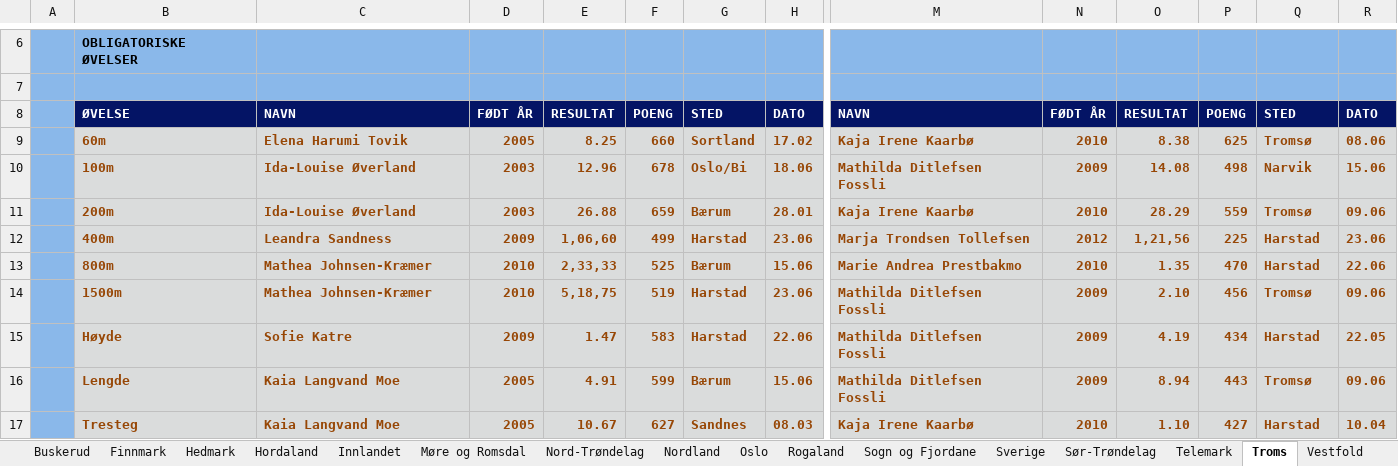
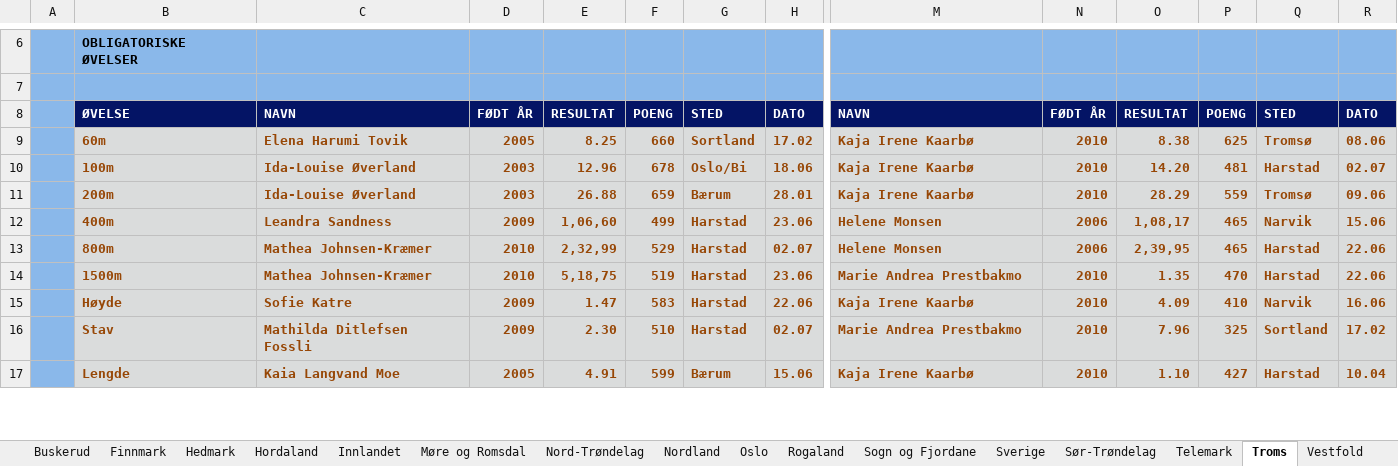
Before and after one commit to perellef/Seriekalkulator-Friidrett, an Excel workbook: output/Lagserien 2024 kvinner 3. div.xlsx, sheet Troms, drawn as a sheet; only a part is shown, gaps mark what is left out; values as stored, in another font and other column widths than the file's, no borders; removed rows and columns are numbered as before the commit, all else as after; rows hold the shown columns only; the diff covers the shown part only; the diff names each change by its address in the sheet, - before the commit and + after, or states it on an @@ line.

```diff
--- a/output/Lagserien 2024 kvinner 3. div.xlsx (sheet Troms)
+++ b/output/Lagserien 2024 kvinner 3. div.xlsx (sheet Troms)
-M10: Mathilda Ditlefsen Fossli
+M10: Kaja Irene Kaarbø
-N10: 2009
+N10: 2010
-O10: 14.08
+O10: 14.20
-P10: 498
+P10: 481
-Q10: Narvik
+Q10: Harstad
-R10: 15.06
+R10: 02.07
-M12: Marja Trondsen Tollefsen
+M12: Helene Monsen
-N12: 2012
+N12: 2006
-O12: 1,21,56
+O12: 1,08,17
-P12: 225
+P12: 465
-Q12: Harstad
+Q12: Narvik
-R12: 23.06
+R12: 15.06
+row 13:  | 800m | Mathea Johnsen-Kræmer | 2010 | 2,32,99 | 529 | Harstad | 02.07 | Helene Monsen | 2006 | 2,39,95 | 465 | Harstad | 22.06
-B14: 800m
+B14: 1500m
-E14: 2,33,33
+E14: 5,18,75
-F14: 525
+F14: 519
-G14: Bærum
+G14: Harstad
-H14: 15.06
+H14: 23.06
-row 14:  | 1500m | Mathea Johnsen-Kræmer | 2010 | 5,18,75 | 519 | Harstad | 23.06 | Mathilda Ditlefsen Fossli | 2009 | 2.10 | 456 | Tromsø | 09.06
-M15: Mathilda Ditlefsen Fossli
+M15: Kaja Irene Kaarbø
-N15: 2009
+N15: 2010
-O15: 4.19
+O15: 4.09
-P15: 434
+P15: 410
-Q15: Harstad
+Q15: Narvik
-R15: 22.05
+R15: 16.06
-row 16:  | Lengde | Kaia Langvand Moe | 2005 | 4.91 | 599 | Bærum | 15.06 | Mathilda Ditlefsen Fossli | 2009 | 8.94 | 443 | Tromsø | 09.06
+row 16:  | Stav | Mathilda Ditlefsen Fossli | 2009 | 2.30 | 510 | Harstad | 02.07 | Marie Andrea Prestbakmo | 2010 | 7.96 | 325 | Sortland | 17.02
-B17: Tresteg
+B17: Lengde
-E17: 10.67
+E17: 4.91
-F17: 627
+F17: 599
-G17: Sandnes
+G17: Bærum
-H17: 08.03
+H17: 15.06
```
Also changed, not shown: 1 added row, 1 removed row and 43 edited cells elsewhere in this sheet, sheet Østfold, sheet Rogaland, sheet Innlandet, sheet Tabell, sheet Sør-Trøndelag, sheet Buskerud, 9 more sheets, output/Lagserien 2024 1-2. div.xlsx, output/Lagserien 2024 menn 3. div.xlsx, 2 other files.
